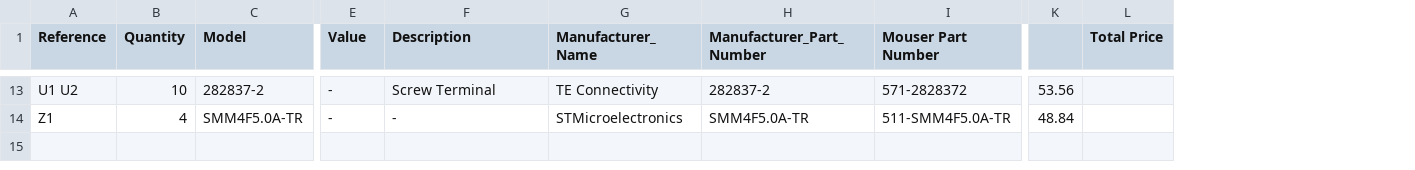
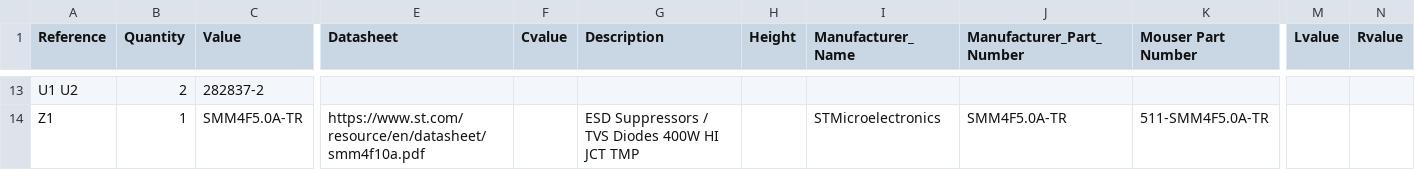
Before and after one commit to Cubesat-EPS-Project/EPS_Demo_MPPTboard, a CSV file: MpptDemoBoard/MpptDemoBoard.csv, drawn as a sheet; only a part is shown, gaps mark what is left out; removed rows and columns are numbered as before the commit, all else as after; the diff covers the shown part only; the diff names each change by its address in the sheet, - before the commit and + after, or states it on an @@ line.

Commit message:
Updated BOM
BOM updated with diode stps2150a

```diff
--- a/MpptDemoBoard/MpptDemoBoard.csv
+++ b/MpptDemoBoard/MpptDemoBoard.csv
+column E (Datasheet), row 14: https://www.st.com/resource/en/datasheet/smm4f10a.pdf
+column H (Height), empty
-column K, rows 13-14: 53.56 | 48.84
-column L (Total Price), empty
+column M (Lvalue), empty
+column N (Rvalue), empty
-C1: Model
+C1: Value
-F1: Value
+F1: Cvalue
-B13 (Quantity): 10
+B13 (Quantity): 2
-F13:F14 (Cvalue): -
+F13:F14 (Cvalue): (empty)
-G13 (Description): Screw Terminal
+G13 (Description): (empty)
-I13 (Manufacturer_Name): TE Connectivity
+I13 (Manufacturer_Name): (empty)
-J13 (Manufacturer_Part_Number): 282837-2
+J13 (Manufacturer_Part_Number): (empty)
-K13 (Mouser Part Number): 571-2828372
+K13 (Mouser Part Number): (empty)
-B14 (Quantity): 4
+B14 (Quantity): 1
-G14 (Description): -
+G14 (Description): ESD Suppressors / TVS Diodes 400W HI JCT TMP
```
Also changed, not shown: 29 edited cells elsewhere in this file, 5 other files.
